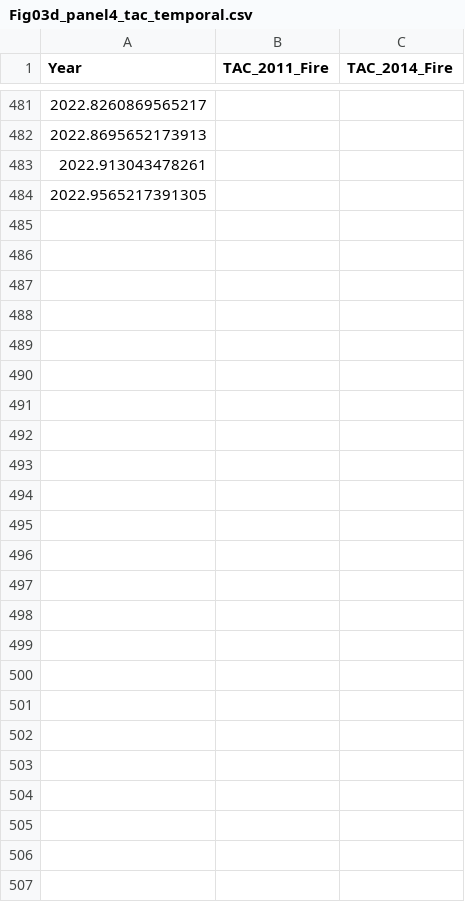
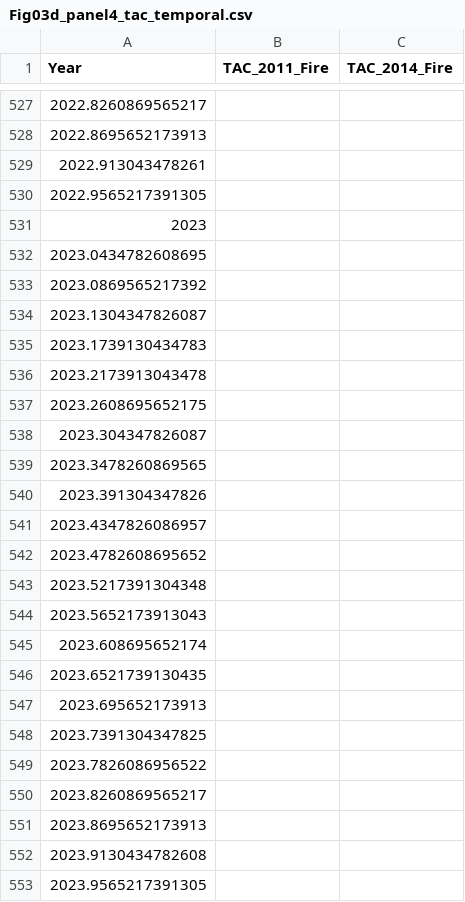
Before and after one commit to guozhengfei/pf_resilience, a CSV file: data/Fig.3/Fig03d_panel4_tac_temporal.csv, drawn as a sheet; only a part is shown, gaps mark what is left out; the diff covers the shown part only; the diff names each change by its address in the sheet, - before the commit and + after, or states it on an @@ line.

```diff
--- a/data/Fig.3/Fig03d_panel4_tac_temporal.csv
+++ b/data/Fig.3/Fig03d_panel4_tac_temporal.csv
+row 531: 2023
+row 532: 2023.0434782608695
+row 533: 2023.0869565217392
+row 534: 2023.1304347826087
+row 535: 2023.1739130434783
+row 536: 2023.2173913043478
+row 537: 2023.2608695652175
+row 538: 2023.304347826087
+row 539: 2023.3478260869565
+row 540: 2023.391304347826
+row 541: 2023.4347826086957
+row 542: 2023.4782608695652
+row 543: 2023.5217391304348
+row 544: 2023.5652173913043
+row 545: 2023.608695652174
+row 546: 2023.6521739130435
+row 547: 2023.695652173913
+row 548: 2023.7391304347825
+row 549: 2023.7826086956522
+row 550: 2023.8260869565217
+row 551: 2023.8695652173913
+row 552: 2023.9130434782608
+row 553: 2023.9565217391305
```
Also changed, not shown: 46 added rows elsewhere in this file, data/Fig.1/Fig01a_temporal_patterns.csv, data/Fig.1/Fig01b_pft_trends.csv, 5 other files.
